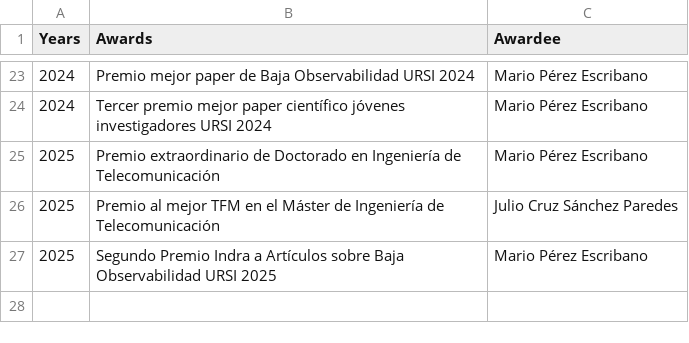
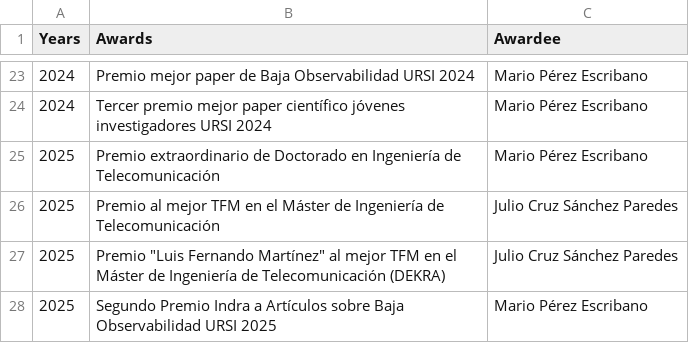
Before and after one commit to mmirf/WEB_OFICIAL, a CSV file: DB_AWARDS - Hoja 1.csv, drawn as a sheet; only a part is shown, gaps mark what is left out; the diff names each change by its address in the sheet, - before the commit and + after, or states it on an @@ line.

Commit message:
Update DB_AWARDS - Hoja 1.csv
DEKRA

```diff
--- a/DB_AWARDS - Hoja 1.csv
+++ b/DB_AWARDS - Hoja 1.csv
+row 27: 2025 | Premio "Luis Fernando Martínez" al mejor TFM en el Máster de Ingeniería de Telecomunicación (DEKRA) | Julio Cruz Sánchez Paredes
```
